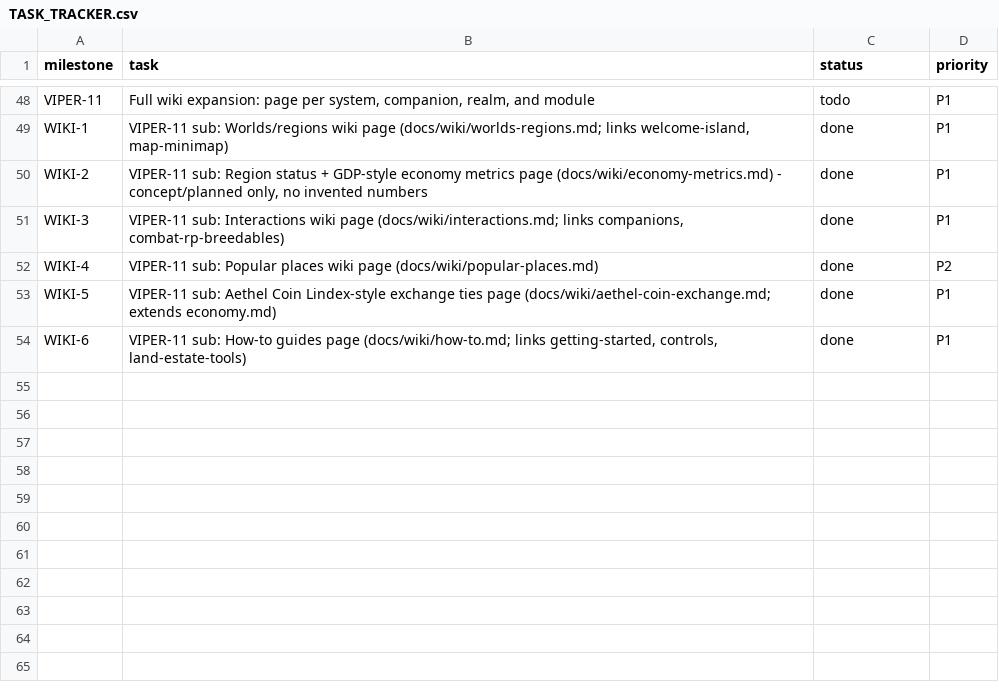
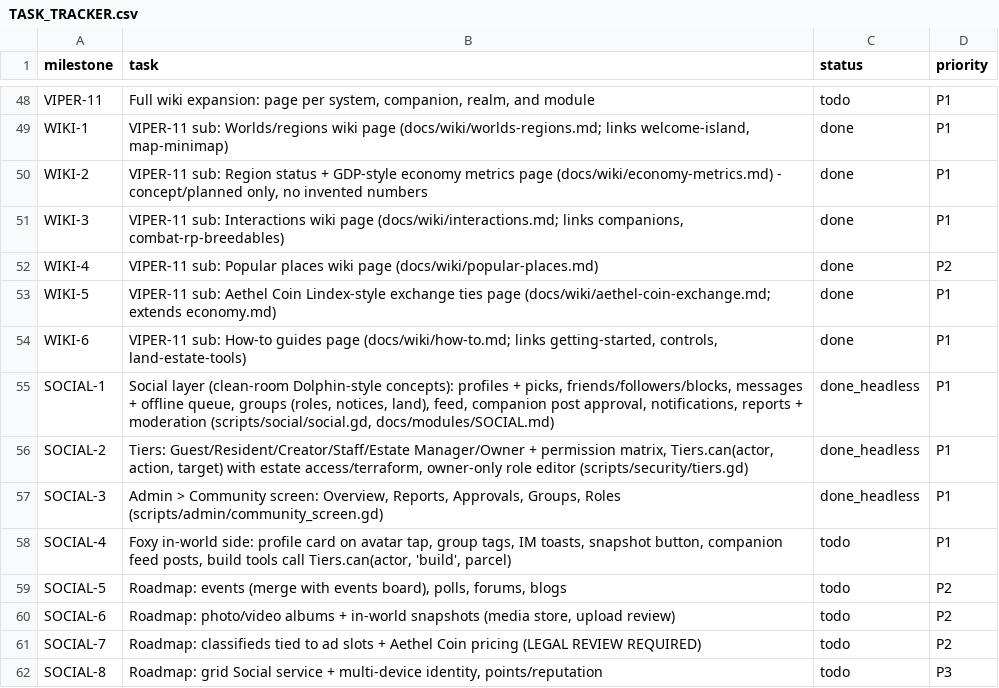
Before and after one commit to Anterrania/phoenix-scorpion-dragon-viper-voxel-companion, a CSV file: docs/TASK_TRACKER.csv, drawn as a sheet; only a part is shown, gaps mark what is left out.

Commit message:
feat(social): clean-room Dolphin-style social layer + tiers (SOCIAL-1..8)
- scripts/security/tiers.gd: Guest/Resident/Creator/Staff/Estate Manager/Owner, permission
  matrix, Tiers.can(actor, action, target) combined with Estate access/bans/allow_build/terraform
  and group land; owner powers need Profile.is_owner(); e-stop blocks bots; owner-only role editor
- scripts/social/social.gd: profiles + SL-style picks, friends/followers/blocks, messages with
  offline queue, groups (roles, invites, notices, group land -> estate group_only), feed with
  companion posts routed through EveCore.propose_update owner approval, notifications, reports +
  moderation; roadmap features stubbed INACTIVE; persisted via SecureFile (encrypted with vault)
- Admin > Community screen (Overview, Reports, Approvals, Groups, Roles) on the Phoenix Glass kit;
  MENU > Community entry
- docs/modules/SOCIAL.md (feature map, merge-now vs roadmap, clean-room licence note, API),
  wiki community.md + tiers.md, tracker SOCIAL-1..8, reseeded admin data
- tests/social_tests.gd wired into the runner

```diff
--- a/docs/TASK_TRACKER.csv
+++ b/docs/TASK_TRACKER.csv
@@ -54 +54,9 @@ WIKI-5,"VIPER-11 sub: Aethel Coin Lindex-style exchange ties page (docs/wiki/aet
 WIKI-6,"VIPER-11 sub: How-to guides page (docs/wiki/how-to.md; links getting-started, controls, land-estate-tools)",done,P1
+SOCIAL-1,"Social layer (clean-room Dolphin-style concepts): profiles + picks, friends/followers/blocks, messages + offline queue, groups (roles, notices, land), feed, companion post approval, notifications, reports + moderation (scripts/social/social.gd, docs/modules/SOCIAL.md)",done_headless,P1
+SOCIAL-2,"Tiers: Guest/Resident/Creator/Staff/Estate Manager/Owner + permission matrix, Tiers.can(actor, action, target) with estate access/terraform, owner-only role editor (scripts/security/tiers.gd)",done_headless,P1
+SOCIAL-3,"Admin > Community screen: Overview, Reports, Approvals, Groups, Roles (scripts/admin/community_screen.gd)",done_headless,P1
+SOCIAL-4,"Foxy in-world side: profile card on avatar tap, group tags, IM toasts, snapshot button, companion feed posts, build tools call Tiers.can(actor, 'build', parcel)",todo,P1
+SOCIAL-5,"Roadmap: events (merge with events board), polls, forums, blogs",todo,P2
+SOCIAL-6,"Roadmap: photo/video albums + in-world snapshots (media store, upload review)",todo,P2
+SOCIAL-7,"Roadmap: classifieds tied to ad slots + Aethel Coin pricing (LEGAL REVIEW REQUIRED)",todo,P2
+SOCIAL-8,"Roadmap: grid Social service + multi-device identity, points/reputation",todo,P3
```
Also changed, not shown: 19 other files.
